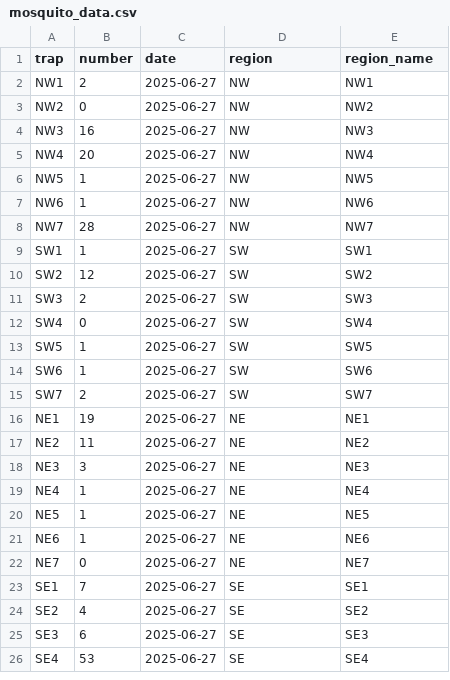
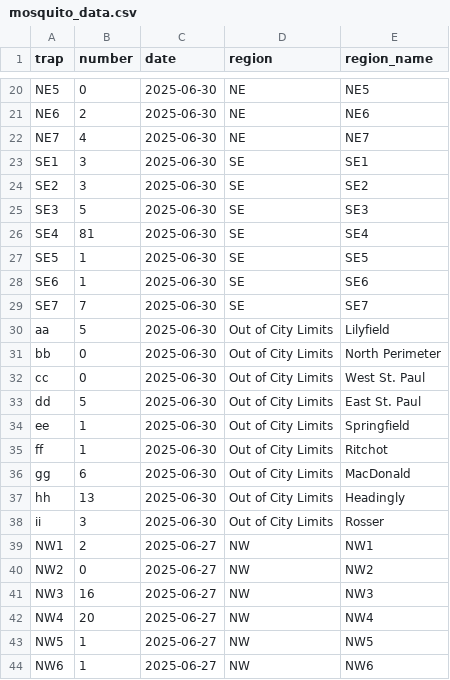
Before and after one commit to colebaril/Mosquito_Monitor, a CSV file: mosquito_data.csv, drawn as a sheet; only a part is shown, gaps mark what is left out; the shorter side is filled out with more unchanged rows; the diff covers the shown part only.

```diff
--- a/mosquito_data.csv
+++ b/mosquito_data.csv
@@ -2 +20,20 @@
+"NE5",0,2025-06-30,"NE","NE5"
+"NE6",2,2025-06-30,"NE","NE6"
+"NE7",4,2025-06-30,"NE","NE7"
+"SE1",3,2025-06-30,"SE","SE1"
+"SE2",3,2025-06-30,"SE","SE2"
+"SE3",5,2025-06-30,"SE","SE3"
+"SE4",81,2025-06-30,"SE","SE4"
+"SE5",1,2025-06-30,"SE","SE5"
+"SE6",1,2025-06-30,"SE","SE6"
+"SE7",7,2025-06-30,"SE","SE7"
+"aa",5,2025-06-30,"Out of City Limits","Lilyfield"
+"bb",0,2025-06-30,"Out of City Limits","North Perimeter"
+"cc",0,2025-06-30,"Out of City Limits","West St. Paul"
+"dd",5,2025-06-30,"Out of City Limits","East St. Paul"
+"ee",1,2025-06-30,"Out of City Limits","Springfield"
+"ff",1,2025-06-30,"Out of City Limits","Ritchot"
+"gg",6,2025-06-30,"Out of City Limits","MacDonald"
+"hh",13,2025-06-30,"Out of City Limits","Headingly"
+"ii",3,2025-06-30,"Out of City Limits","Rosser"
 "NW1",2,2025-06-27,"NW","NW1"
```
Also changed, not shown: 18 added rows elsewhere in this file.
